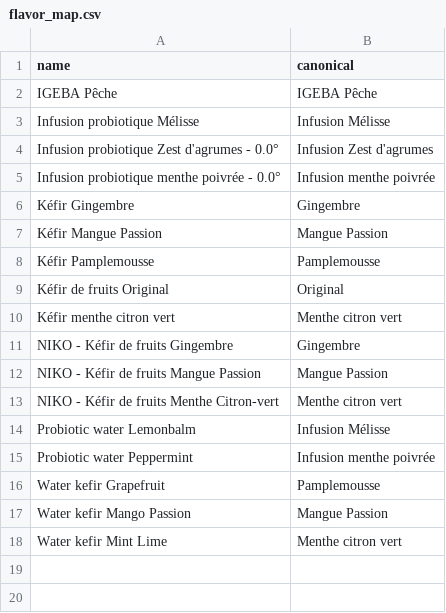
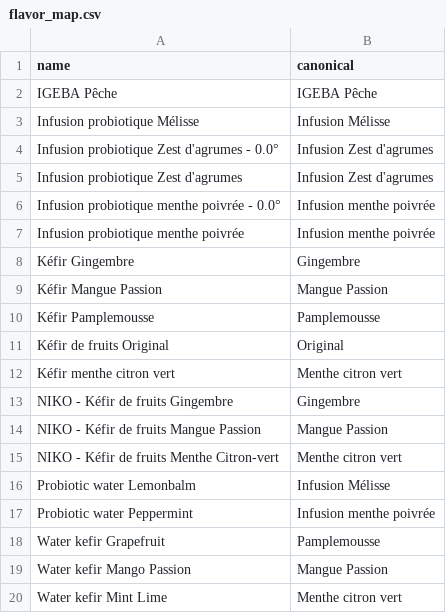
Before and after one commit to chloe634/Projet-prod, a CSV file: data/flavor_map.csv, drawn as a sheet; the diff names each change by its address in the sheet, - before the commit and + after, or states it on an @@ line.

Commit message:
Update flavor_map.csv

```diff
--- a/data/flavor_map.csv
+++ b/data/flavor_map.csv
+row 5: Infusion probiotique Zest d'agrumes | Infusion Zest d'agrumes
+row 7: Infusion probiotique menthe poivrée | Infusion menthe poivrée
```
